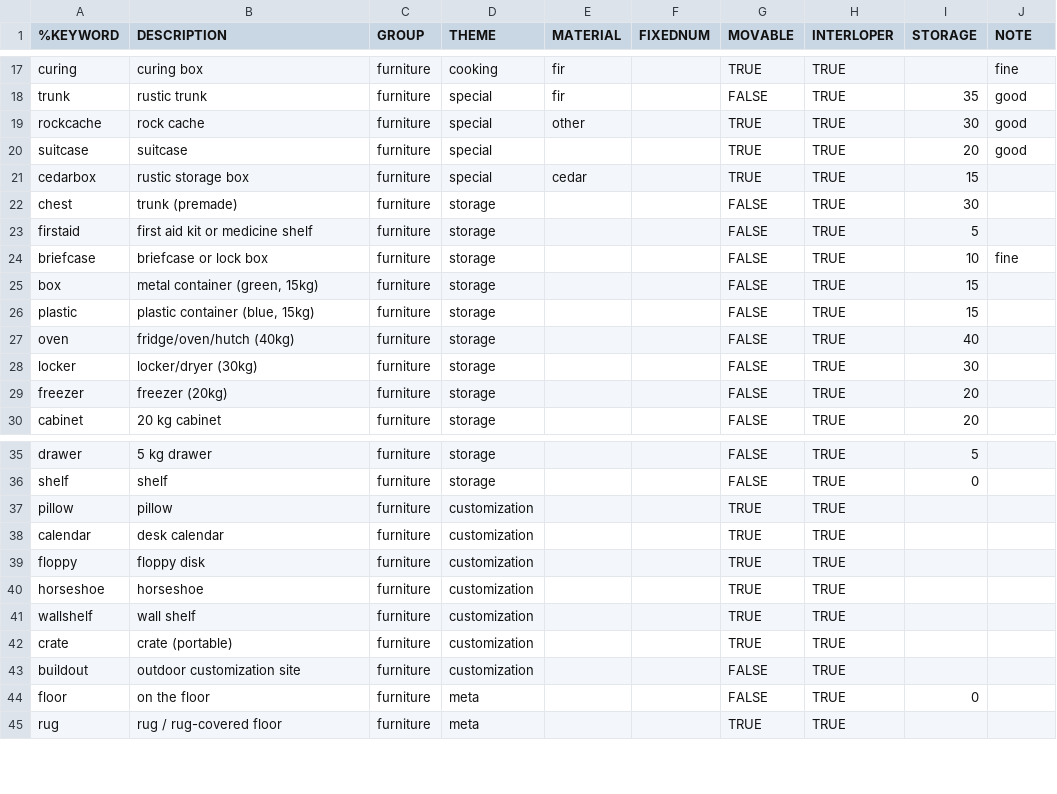
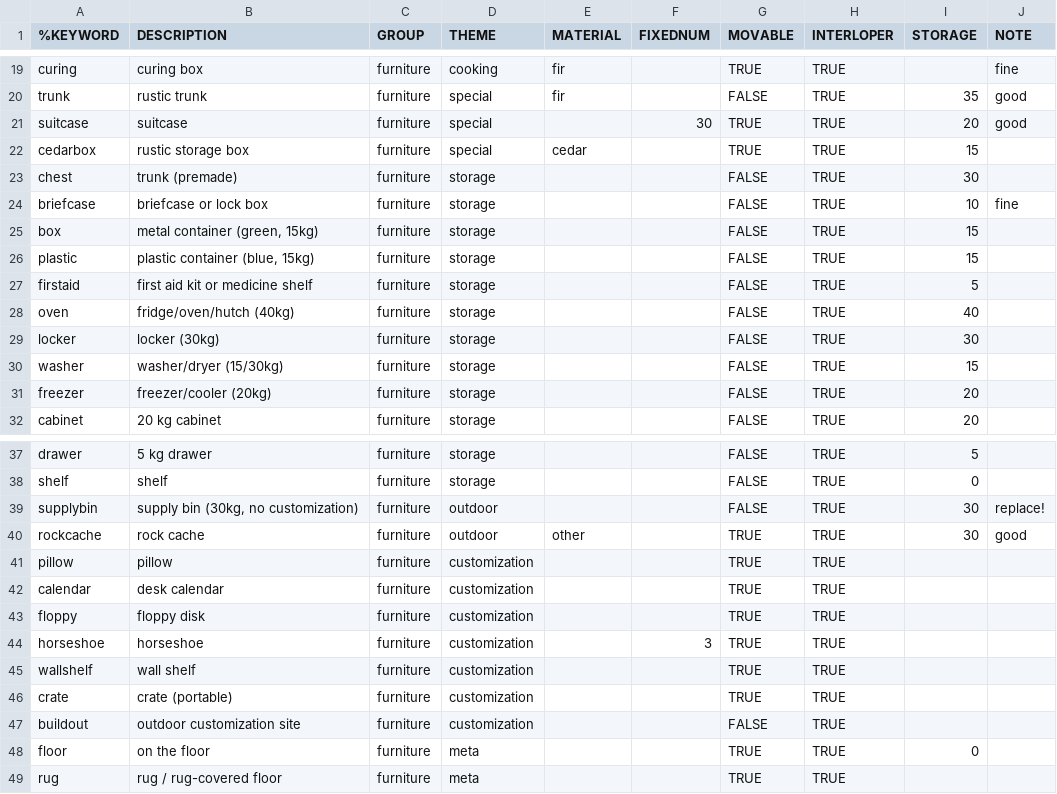
Before and after one commit to intervexual/TLDBaseViz, a CSV file: legend.csv, drawn as a sheet; only a part is shown, gaps mark what is left out; the diff covers the shown part only.

```diff
--- a/legend.csv
+++ b/legend.csv
@@ -18,7 +20,5 @@ curing	curing box	furniture	cooking	fir		TRUE	TRUE		fine
 trunk	rustic trunk	furniture	special	fir		FALSE	TRUE	35	good
-rockcache	rock cache	furniture	special	other		TRUE	TRUE	30	good
-suitcase	suitcase	furniture	special			TRUE	TRUE	20	good
+suitcase	suitcase	furniture	special		30	TRUE	TRUE	20	good
 cedarbox	rustic storage box	furniture	special	cedar		TRUE	TRUE	15	
 chest	trunk (premade)	furniture	storage			FALSE	TRUE	30	
-firstaid	first aid kit or medicine shelf	furniture	storage			FALSE	TRUE	5	
 briefcase	briefcase or lock box	furniture	storage			FALSE	TRUE	10	fine
@@ -26,5 +26,7 @@ box	metal container (green, 15kg)	furniture	storage			FALSE	TRUE	15
 plastic	plastic container (blue, 15kg)	furniture	storage			FALSE	TRUE	15	
+firstaid	first aid kit or medicine shelf	furniture	storage			FALSE	TRUE	5	
 oven	fridge/oven/hutch (40kg)	furniture	storage			FALSE	TRUE	40	
-locker	locker/dryer (30kg)	furniture	storage			FALSE	TRUE	30	
-freezer	freezer (20kg)	furniture	storage			FALSE	TRUE	20	
+locker	locker (30kg)	furniture	storage			FALSE	TRUE	30	
+washer	washer/dryer (15/30kg)	furniture	storage			FALSE	TRUE	15	
+freezer	freezer/cooler (20kg)	furniture	storage			FALSE	TRUE	20	
 cabinet	20 kg cabinet	furniture	storage			FALSE	TRUE	20	
@@ -36,2 +38,4 @@ drawer	5 kg drawer	furniture	storage			FALSE	TRUE	5
 shelf	shelf	furniture	storage			FALSE	TRUE	0	
+supplybin	supply bin (30kg, no customization)	furniture	outdoor			FALSE	TRUE	30	replace!
+rockcache	rock cache	furniture	outdoor	other		TRUE	TRUE	30	good
 pillow	pillow	furniture	customization			TRUE	TRUE		
@@ -39,3 +43,3 @@ calendar	desk calendar	furniture	customization			TRUE	TRUE
 floppy	floppy disk	furniture	customization			TRUE	TRUE		
-horseshoe	horseshoe	furniture	customization			TRUE	TRUE		
+horseshoe	horseshoe	furniture	customization		3	TRUE	TRUE		
 wallshelf	wall shelf	furniture	customization			TRUE	TRUE		
@@ -43,3 +47,3 @@ crate	crate (portable)	furniture	customization			TRUE	TRUE
 buildout	outdoor customization site	furniture	customization			FALSE	TRUE		
-floor	on the floor	furniture	meta			FALSE	TRUE	0	
+floor	on the floor	furniture	meta			TRUE	TRUE	0	
 rug	rug / rug-covered floor	furniture	meta			TRUE	TRUE		
```
Also changed, not shown: 6 added rows and 16 edited cells elsewhere in this file, 54 other files.
